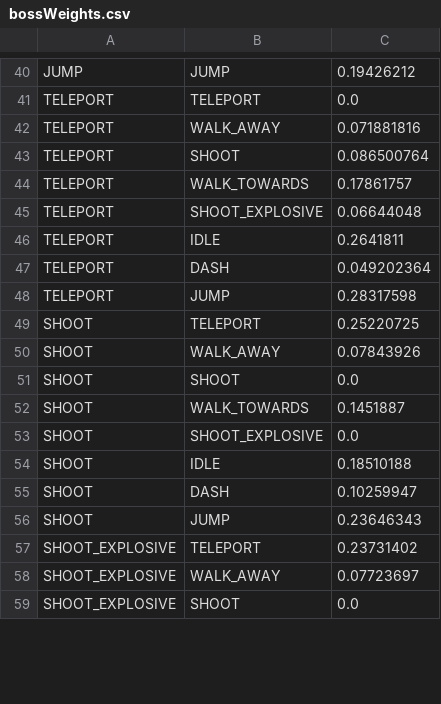
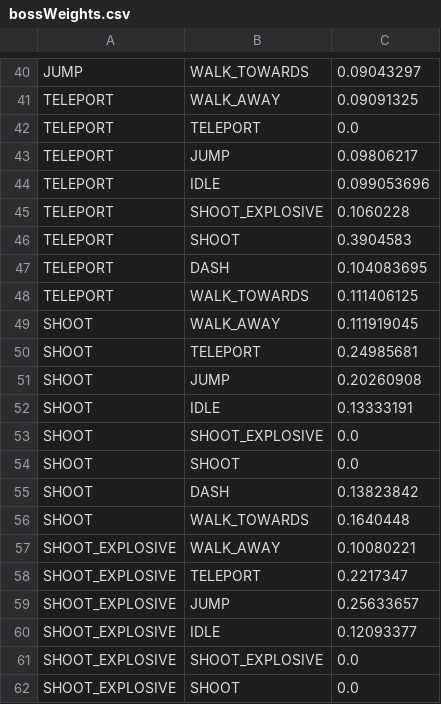
Before and after one commit to Ruairia/NEA, a CSV file: assets/bossWeights.csv, drawn as a sheet; only a part is shown, gaps mark what is left out; removed rows and columns are numbered as before the commit, all else as after; the diff covers the shown part only; the diff names each change by its address in the sheet, - before the commit and + after, or states it on an @@ line.

Commit message:
Refined Boss mechanics: added invulnerability state, explosive projectile updates, and new damage logic. Adjusted Hero's dash and jump mechanics for smoother responsiveness. Enhanced input handling with additional states and vibration feedback. Improved code clarity and organisation.

```diff
--- a/assets/bossWeights.csv
+++ b/assets/bossWeights.csv
-B40: JUMP
+B40: WALK_TOWARDS
-C40: 0.19426212
+C40: 0.09043297
+row 41: TELEPORT | WALK_AWAY | 0.09091325
-B43: WALK_AWAY
+B43: JUMP
-C43: 0.071881816
+C43: 0.09806217
-row 43: TELEPORT | SHOOT | 0.086500764
-B44: WALK_TOWARDS
+B44: IDLE
-C44: 0.17861757
+C44: 0.099053696
-C45: 0.06644048
+C45: 0.1060228
-B46: IDLE
+B46: SHOOT
-C46: 0.2641811
+C46: 0.3904583
-C47: 0.049202364
+C47: 0.104083695
-B48: JUMP
+B48: WALK_TOWARDS
-C48: 0.28317598
+C48: 0.111406125
+row 49: SHOOT | WALK_AWAY | 0.111919045
-C50: 0.25220725
+C50: 0.24985681
+row 51: SHOOT | JUMP | 0.20260908
+row 52: SHOOT | IDLE | 0.13333191
-B53: WALK_AWAY
+B53: SHOOT_EXPLOSIVE
-C53: 0.07843926
+C53: 0.0
-row 52: SHOOT | WALK_TOWARDS | 0.1451887
-row 53: SHOOT | SHOOT_EXPLOSIVE | 0.0
-row 54: SHOOT | IDLE | 0.18510188
-C55: 0.10259947
+C55: 0.13823842
-B56: JUMP
+B56: WALK_TOWARDS
-C56: 0.23646343
+C56: 0.1640448
+row 57: SHOOT_EXPLOSIVE | WALK_AWAY | 0.10080221
-C58: 0.23731402
+C58: 0.2217347
+row 59: SHOOT_EXPLOSIVE | JUMP | 0.25633657
+row 60: SHOOT_EXPLOSIVE | IDLE | 0.12093377
-B61: WALK_AWAY
+B61: SHOOT_EXPLOSIVE
-C61: 0.07723697
+C61: 0.0
```
Also changed, not shown: 5 added rows, 8 removed rows and 55 edited cells elsewhere in this file, 5 other files.
